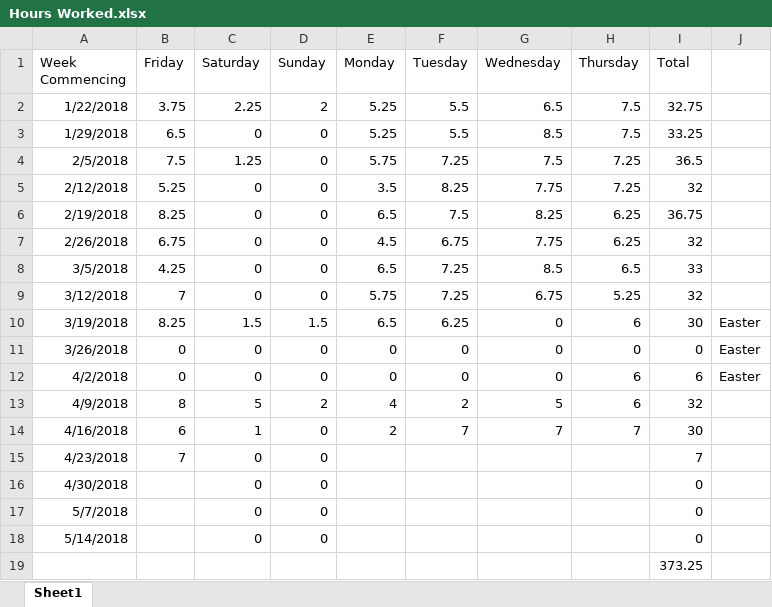
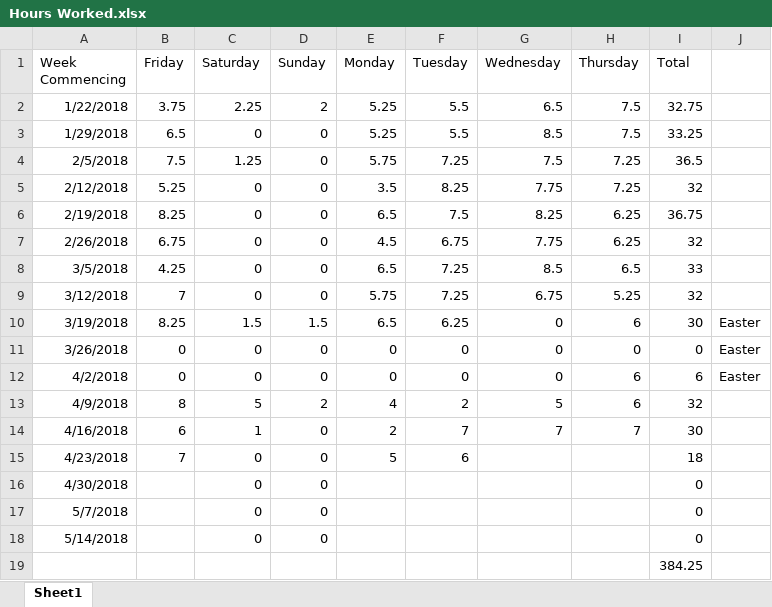
Before and after one commit to Arwedda/PRCO304, an Excel workbook: Hours Worked.xlsx, sheet Sheet1, drawn as a sheet; values as stored, in another font and other column widths than the file's, no borders; the diff names each change by its address in the sheet, - before the commit and + after, or states it on an @@ line.

```diff
--- a/Hours Worked.xlsx (sheet Sheet1)
+++ b/Hours Worked.xlsx (sheet Sheet1)
-E15 (Monday): (empty)
+E15 (Monday): 5
-F15 (Tuesday): (empty)
+F15 (Tuesday): 6
-I15 (Total): 7
+I15 (Total): 18
-I19 (Total): 373.25
+I19 (Total): 384.25
```
Also changed, not shown: 7 other files.
